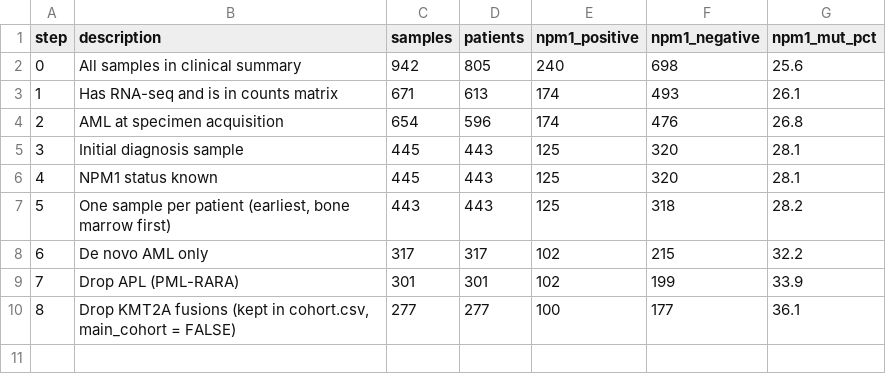
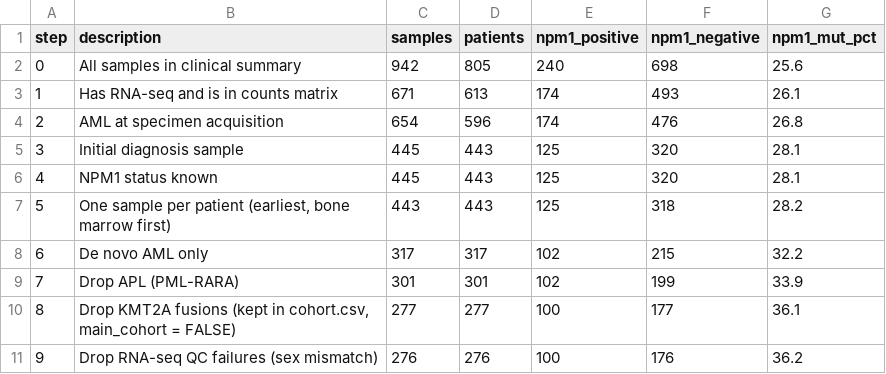
Before and after one commit to nutthapat-sumanont/npm1-aml-transcriptomics, a CSV file: results/cohort_flow.csv, drawn as a sheet; the diff names each change by its address in the sheet, - before the commit and + after, or states it on an @@ line.

```diff
--- a/results/cohort_flow.csv
+++ b/results/cohort_flow.csv
+row 11: 9 | Drop RNA-seq QC failures (sex mismatch) | 276 | 276 | 100 | 176 | 36.2
```
Also changed, not shown: results/cohort.csv, 14 other files.
